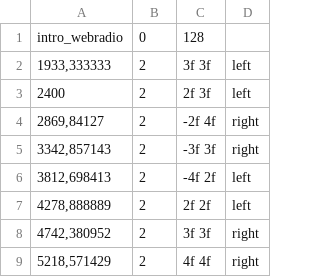
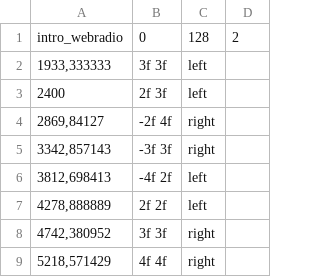
Before and after one commit to alvina-dr/eba-effect, a CSV file: Assets/Resources/Levels/intro_webradio.csv, drawn as a sheet; only a part is shown; removed rows and columns are numbered as before the commit, all else as after; the diff names each change by its address in the sheet, - before the commit and + after, or states it on an @@ line.

```diff
--- a/Assets/Resources/Levels/intro_webradio.csv
+++ b/Assets/Resources/Levels/intro_webradio.csv
-column B, rows 1-9: 0 | 2 | 2 | 2 | 2 | 2 | 2 | 2 | 2
+column D, row 1: 2
-B1: 128
+B1: 0
-C1: (empty)
+C1: 128
```
Also changed, not shown: 1 other file.
